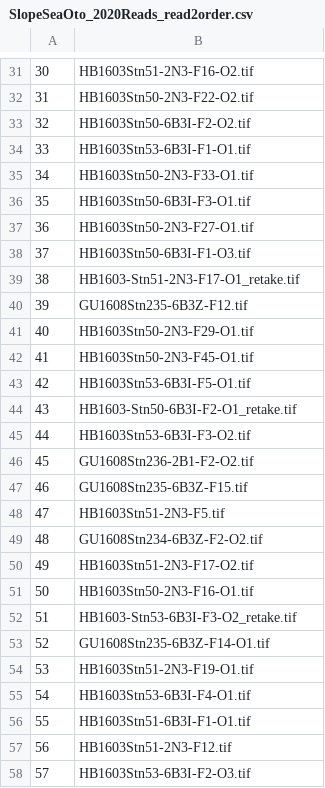
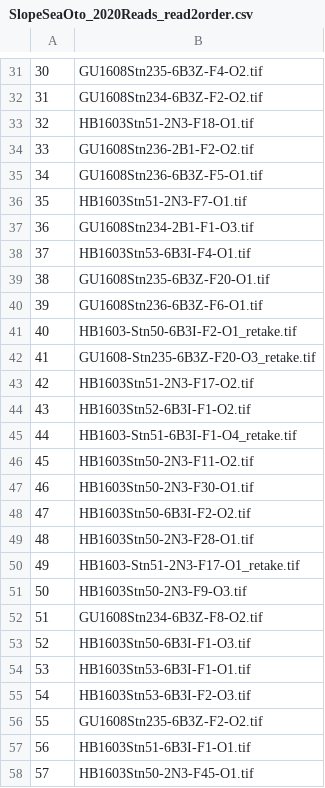
Before and after one commit to chrissy3815/SlopeSeaBluefinTuna, a CSV file: results/SlopeSeaOto_2020Reads_read2order.csv, drawn as a sheet; only a part is shown, gaps mark what is left out; the diff covers the shown part only.

```diff
--- a/results/SlopeSeaOto_2020Reads_read2order.csv
+++ b/results/SlopeSeaOto_2020Reads_read2order.csv
@@ -31,28 +31,28 @@
-"30","HB1603Stn51-2N3-F16-O2.tif"
-"31","HB1603Stn50-2N3-F22-O2.tif"
-"32","HB1603Stn50-6B3I-F2-O2.tif"
-"33","HB1603Stn53-6B3I-F1-O1.tif"
-"34","HB1603Stn50-2N3-F33-O1.tif"
-"35","HB1603Stn50-6B3I-F3-O1.tif"
-"36","HB1603Stn50-2N3-F27-O1.tif"
-"37","HB1603Stn50-6B3I-F1-O3.tif"
-"38","HB1603-Stn51-2N3-F17-O1_retake.tif"
-"39","GU1608Stn235-6B3Z-F12.tif"
-"40","HB1603Stn50-2N3-F29-O1.tif"
-"41","HB1603Stn50-2N3-F45-O1.tif"
-"42","HB1603Stn53-6B3I-F5-O1.tif"
-"43","HB1603-Stn50-6B3I-F2-O1_retake.tif"
-"44","HB1603Stn53-6B3I-F3-O2.tif"
-"45","GU1608Stn236-2B1-F2-O2.tif"
-"46","GU1608Stn235-6B3Z-F15.tif"
-"47","HB1603Stn51-2N3-F5.tif"
-"48","GU1608Stn234-6B3Z-F2-O2.tif"
-"49","HB1603Stn51-2N3-F17-O2.tif"
-"50","HB1603Stn50-2N3-F16-O1.tif"
-"51","HB1603-Stn53-6B3I-F3-O2_retake.tif"
-"52","GU1608Stn235-6B3Z-F14-O1.tif"
-"53","HB1603Stn51-2N3-F19-O1.tif"
-"54","HB1603Stn53-6B3I-F4-O1.tif"
-"55","HB1603Stn51-6B3I-F1-O1.tif"
-"56","HB1603Stn51-2N3-F12.tif"
-"57","HB1603Stn53-6B3I-F2-O3.tif"
+"30","GU1608Stn235-6B3Z-F4-O2.tif"
+"31","GU1608Stn234-6B3Z-F2-O2.tif"
+"32","HB1603Stn51-2N3-F18-O1.tif"
+"33","GU1608Stn236-2B1-F2-O2.tif"
+"34","GU1608Stn236-6B3Z-F5-O1.tif"
+"35","HB1603Stn51-2N3-F7-O1.tif"
+"36","GU1608Stn234-2B1-F1-O3.tif"
+"37","HB1603Stn53-6B3I-F4-O1.tif"
+"38","GU1608Stn235-6B3Z-F20-O1.tif"
+"39","GU1608Stn236-6B3Z-F6-O1.tif"
+"40","HB1603-Stn50-6B3I-F2-O1_retake.tif"
+"41","GU1608-Stn235-6B3Z-F20-O3_retake.tif"
+"42","HB1603Stn51-2N3-F17-O2.tif"
+"43","HB1603Stn52-6B3I-F1-O2.tif"
+"44","HB1603-Stn51-6B3I-F1-O4_retake.tif"
+"45","HB1603Stn50-2N3-F11-O2.tif"
+"46","HB1603Stn50-2N3-F30-O1.tif"
+"47","HB1603Stn50-6B3I-F2-O2.tif"
+"48","HB1603Stn50-2N3-F28-O1.tif"
+"49","HB1603-Stn51-2N3-F17-O1_retake.tif"
+"50","HB1603Stn50-2N3-F9-O3.tif"
+"51","GU1608Stn234-6B3Z-F8-O2.tif"
+"52","HB1603Stn50-6B3I-F1-O3.tif"
+"53","HB1603Stn53-6B3I-F1-O1.tif"
+"54","HB1603Stn53-6B3I-F2-O3.tif"
+"55","GU1608Stn235-6B3Z-F2-O2.tif"
+"56","HB1603Stn51-6B3I-F1-O1.tif"
+"57","HB1603Stn50-2N3-F45-O1.tif"
```
Also changed, not shown: 34 edited cells elsewhere in this file, results/SlopeSeaOto_2020Reads_read3order.csv, 21 other files.
